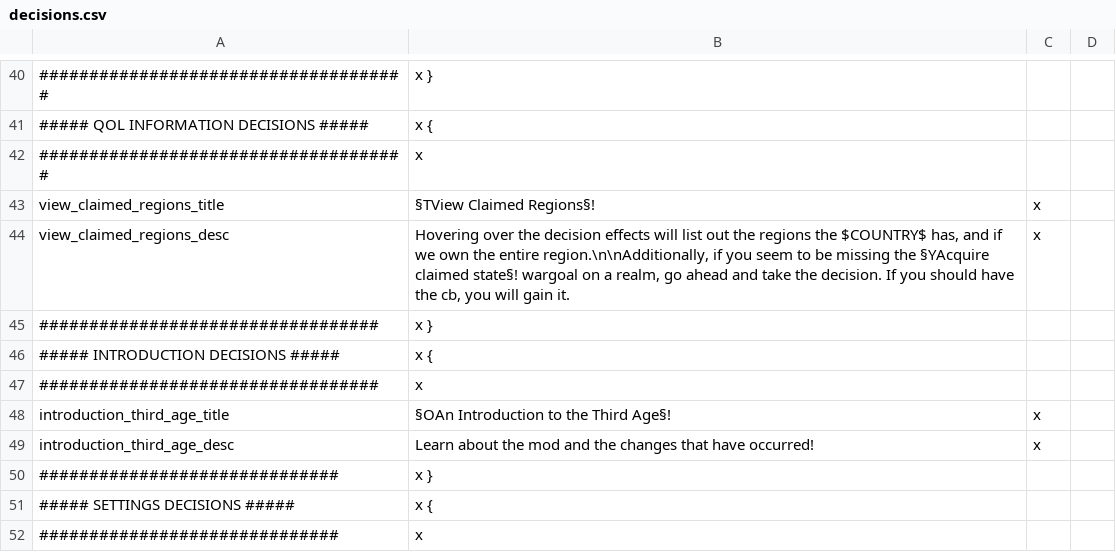
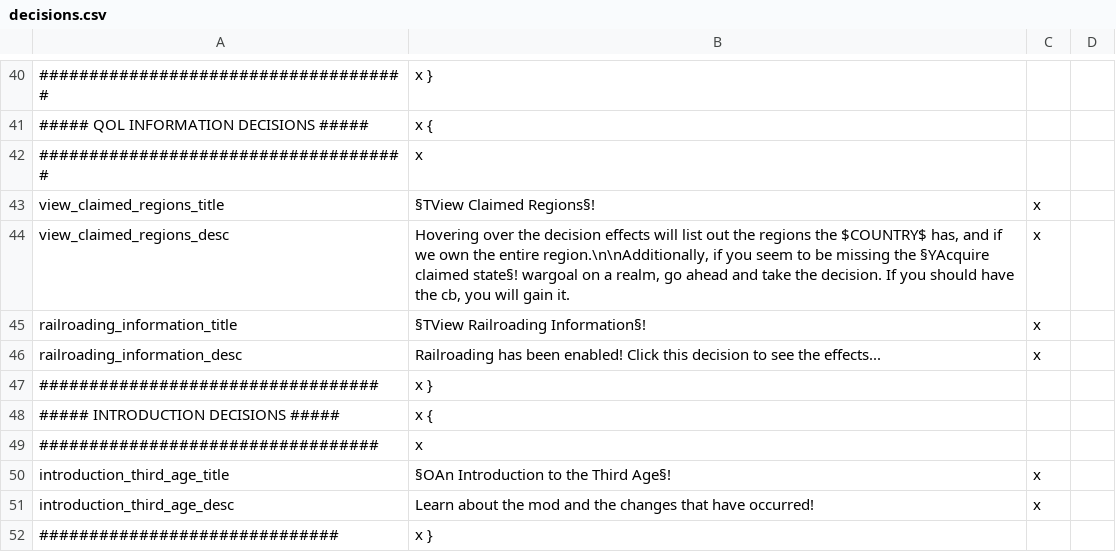
Before and after one commit to The-Third-Age/TTA-Victoria-2, a CSV file: localisation/decisions.csv, drawn as a sheet; only a part is shown, gaps mark what is left out; the shorter side is filled out with more unchanged rows; the diff names each change by its address in the sheet, - before the commit and + after, or states it on an @@ line.

```diff
--- a/localisation/decisions.csv
+++ b/localisation/decisions.csv
+row 45: railroading_information_title | §TView Railroading Information§! | x
+row 46: railroading_information_desc | Railroading has been enabled! Click this decision to see the effects... | x
```
Also changed, not shown: localisation/events.csv, 2 other files.
